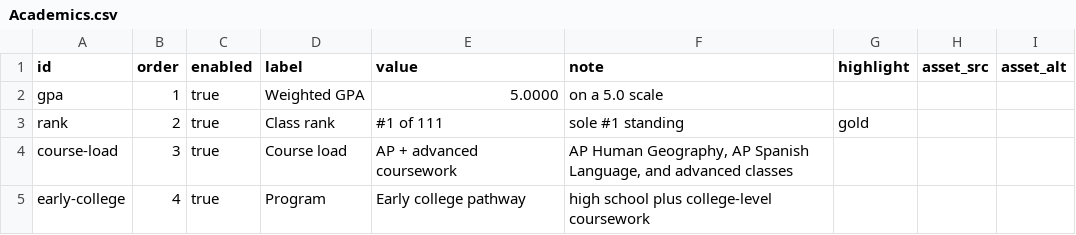
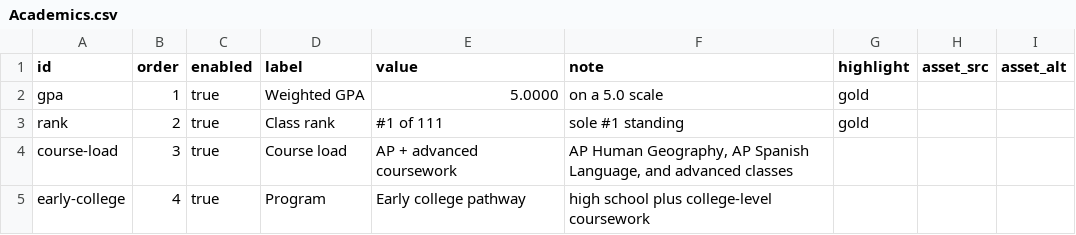
Before and after one commit to Chrissyuh/christopher-portfolio, a CSV file: docs/google-sheet-template/Academics.csv, drawn as a sheet.

Commit message:
Apply academic gold accent to GPA

```diff
--- a/docs/google-sheet-template/Academics.csv
+++ b/docs/google-sheet-template/Academics.csv
@@ -1,3 +1,3 @@
 "id","order","enabled","label","value","note","highlight","asset_src","asset_alt"
-"gpa","1","true","Weighted GPA","5.0000","on a 5.0 scale","","",""
+"gpa","1","true","Weighted GPA","5.0000","on a 5.0 scale","gold","",""
 "rank","2","true","Class rank","#1 of 111","sole #1 standing","gold","",""
```
Also changed, not shown: 3 other files.
